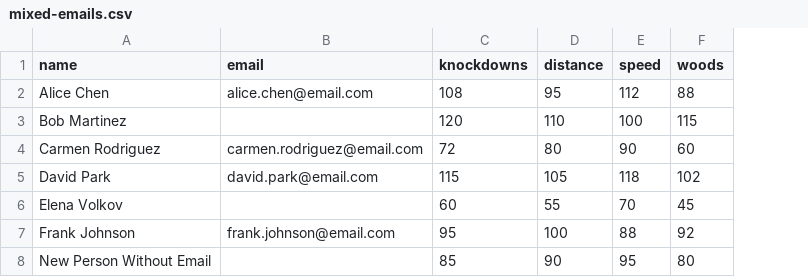
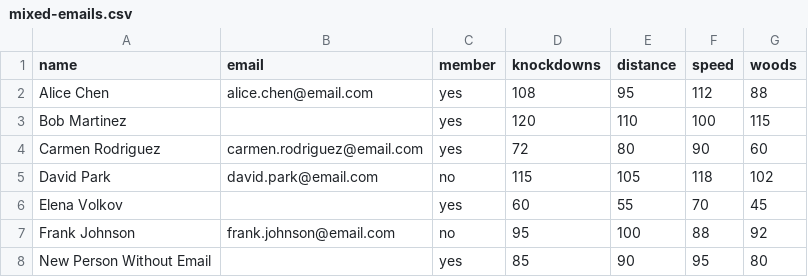
Before and after one commit to tinydinosaurs/nsl-rankings, a CSV file: mock-data/mixed-emails.csv, drawn as a sheet; the diff names each change by its address in the sheet, - before the commit and + after, or states it on an @@ line.

Commit message:
feat: require membership column on CSV upload
Treat the membership column as required when previewing a CSV. Missing
column rejects the upload with a clear error; blank cells default to
non-member and are reported as a single aggregated count instead of
per-row warnings.

- csvParser: hard error when no membership column is detected

- csvParser: blank cells -> is_member=false with one aggregated warning

- Update csvParser/integration/upload tests and fixtures

- Refresh mock-data CSVs with member column

- HelpPage: document new membership column requirement

```diff
--- a/mock-data/mixed-emails.csv
+++ b/mock-data/mixed-emails.csv
+column C (member), rows 2-8: yes | yes | yes | no | yes | no | yes
```
Also changed, not shown: mock-data/edge-case-1-messy.csv, mock-data/three-event-no-woods.csv, 6 other files.
